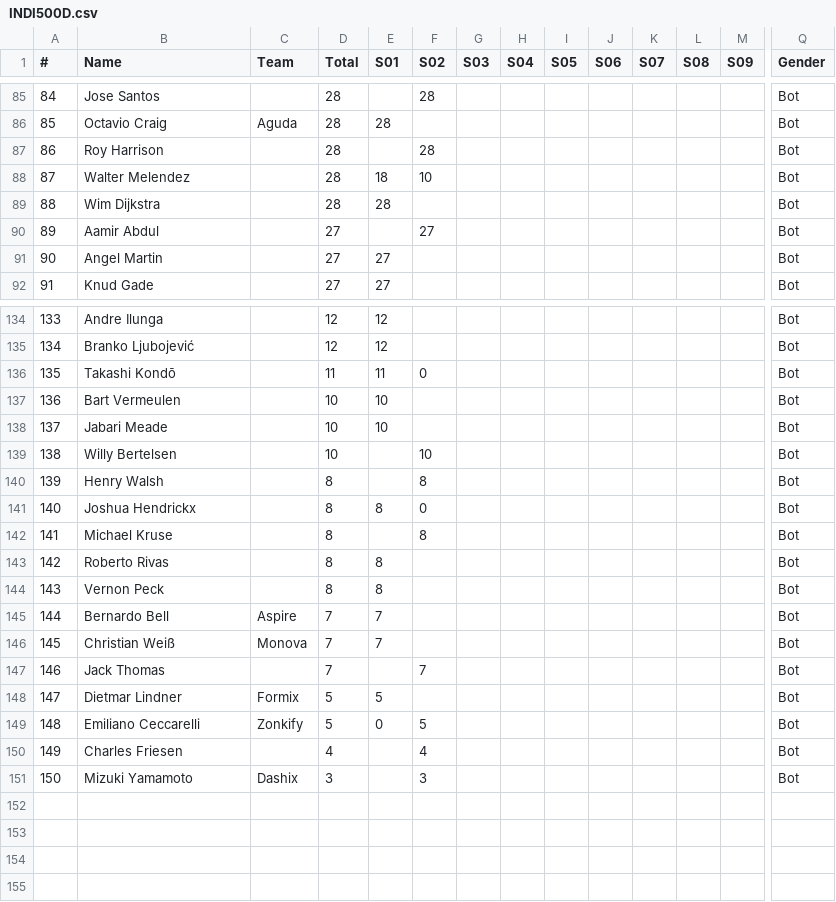
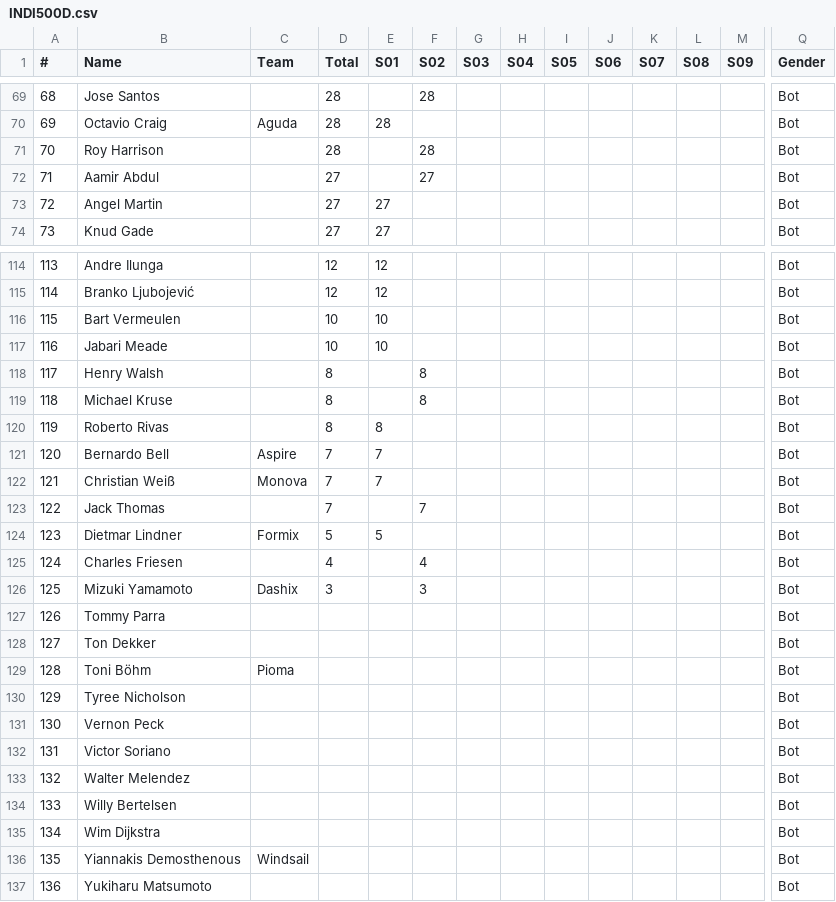
Before and after one commit to somaek/somaek.github.io, a CSV file: INDI500D.csv, drawn as a sheet; only a part is shown, gaps mark what is left out; removed rows and columns are numbered as before the commit, all else as after; rows hold the shown columns only; the diff covers the shown part only; the diff names each change by its address in the sheet, - before the commit and + after, or states it on an @@ line.

Commit message:
Flat: latest data (2025-12-04T15:58:47.754Z) {   "date": "2025-12-04T15:58:47.754Z",   "files": [     {       "name": "arwr.csv",       "deltaBytes": 32,       "source": "https://docs.google.com/spreadsheets/d/e/2PACX-1vTFFpRBp56INVL1XqmHbGBrISvVdzqQ1C3N-sf9xox4oJugyPqYw7OwbxpkyolEjx8BPIkd7mb2ICza/pub?gid=745704294&single=true&output=csv"     },     {       "name": "INDI500D.csv",       "deltaBytes": -675,       "source": "https://docs.google.com/spreadsheets/d/e/2PACX-1vRi7daX6SydkW-0Cq75kHiWdOLVbuVcz8eVNFzNZ9YVTx4LhMJsfxh5sknLQ2qyZ7Zk3jJZftensLPq/pub?gid=1930646479&single=true&output=csv"     },     {       "name": "INDI500P.csv",       "deltaBytes": 194,       "source": "https://docs.google.com/spreadsheets/d/e/2PACX-1vRi7daX6SydkW-0Cq75kHiWdOLVbuVcz8eVNFzNZ9YVTx4LhMJsfxh5sknLQ2qyZ7Zk3jJZftensLPq/pub?gid=436262005&single=true&output=csv"     },     {       "name": "INDI500G.csv",       "deltaBytes": 3225,       "source": "https://docs.google.com/spreadsheets/d/e/2PACX-1vRi7daX6SydkW-0Cq75kHiWdOLVbuVcz8eVNFzNZ9YVTx4LhMJsfxh5sknLQ2qyZ7Zk3jJZftensLPq/pub?gid=1868790515&single=true&output=csv"     },     {       "name": "INDI500S.csv",       "deltaBytes": 4479,       "source": "https://docs.google.com/spreadsheets/d/e/2PACX-1vRi7daX6SydkW-0Cq75kHiWdOLVbuVcz8eVNFzNZ9YVTx4LhMJsfxh5sknLQ2qyZ7Zk3jJZftensLPq/pub?gid=1053430943&single=true&output=csv"     }   ] }

```diff
--- a/INDI500D.csv
+++ b/INDI500D.csv
@@ column A (#) renumbered between rows 11 and 126 @@
-row 88: 87 | Walter Melendez |  | 28 | 18 | 10 |  |  |  |  |  |  |  | Bot
-row 89: 88 | Wim Dijkstra |  | 28 | 28 |  |  |  |  |  |  |  |  | Bot
-row 136: 135 | Takashi Kondō |  | 11 | 11 | 0 |  |  |  |  |  |  |  | Bot
-row 139: 138 | Willy Bertelsen |  | 10 |  | 10 |  |  |  |  |  |  |  | Bot
-row 141: 140 | Joshua Hendrickx |  | 8 | 8 | 0 |  |  |  |  |  |  |  | Bot
-row 144: 143 | Vernon Peck |  | 8 | 8 |  |  |  |  |  |  |  |  | Bot
-row 149: 148 | Emiliano Ceccarelli | Zonkify | 5 | 0 | 5 |  |  |  |  |  |  |  | Bot
+row 127: 126 | Tommy Parra |  |  |  |  |  |  |  |  |  |  |  | Bot
+row 128: 127 | Ton Dekker |  |  |  |  |  |  |  |  |  |  |  | Bot
+row 129: 128 | Toni Böhm | Pioma |  |  |  |  |  |  |  |  |  |  | Bot
+row 130: 129 | Tyree Nicholson |  |  |  |  |  |  |  |  |  |  |  | Bot
+row 131: 130 | Vernon Peck |  |  |  |  |  |  |  |  |  |  |  | Bot
+row 132: 131 | Victor Soriano |  |  |  |  |  |  |  |  |  |  |  | Bot
+row 133: 132 | Walter Melendez |  |  |  |  |  |  |  |  |  |  |  | Bot
+row 134: 133 | Willy Bertelsen |  |  |  |  |  |  |  |  |  |  |  | Bot
+row 135: 134 | Wim Dijkstra |  |  |  |  |  |  |  |  |  |  |  | Bot
+row 136: 135 | Yiannakis Demosthenous | Windsail |  |  |  |  |  |  |  |  |  |  | Bot
+row 137: 136 | Yukiharu Matsumoto |  |  |  |  |  |  |  |  |  |  |  | Bot
```
Also changed, not shown: 18 removed rows elsewhere in this file, INDI500G.csv, INDI500P.csv, 2 other files.
